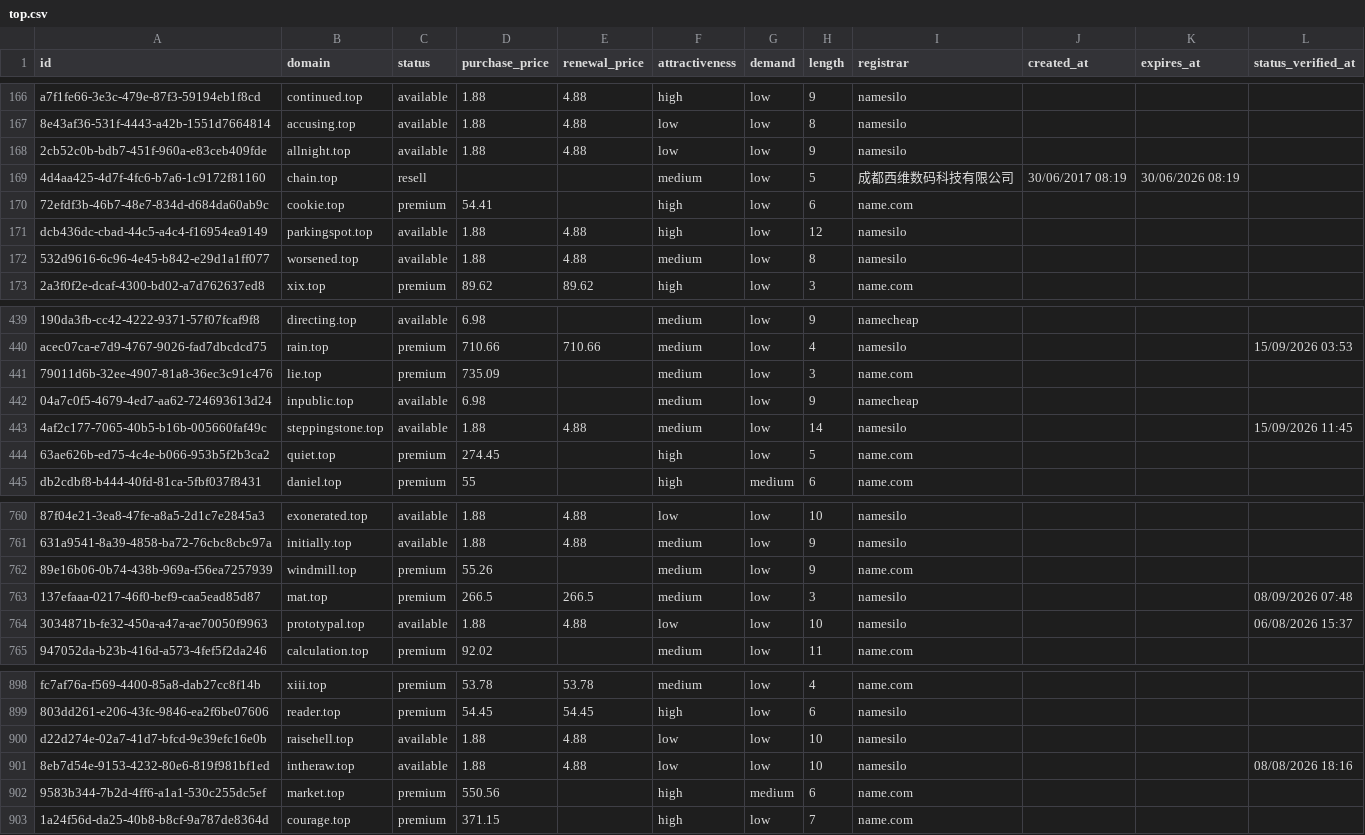
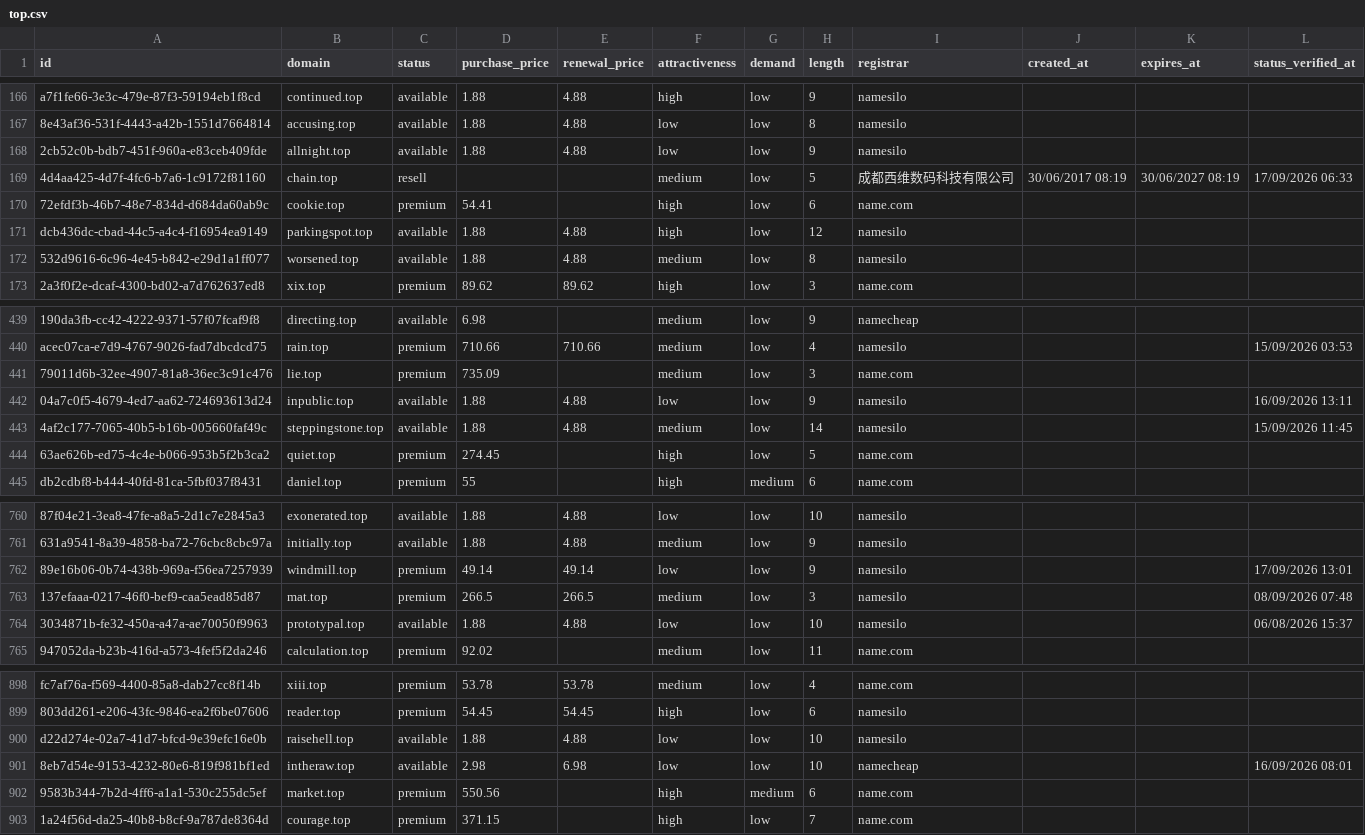
Before and after one commit to UniqueDomains/top-oneword-domains, a CSV file: top.csv, drawn as a sheet; only a part is shown, gaps mark what is left out; the diff names each change by its address in the sheet, - before the commit and + after, or states it on an @@ line.

Commit message:
Domains update

```diff
--- a/top.csv
+++ b/top.csv
-K169 (expires_at): 30/06/2026 08:19
+K169 (expires_at): 30/06/2027 08:19
-L169 (status_verified_at): (empty)
+L169 (status_verified_at): 17/09/2026 06:33
-D442 (purchase_price): 6.98
+D442 (purchase_price): 1.88
-E442 (renewal_price): (empty)
+E442 (renewal_price): 4.88
-F442 (attractiveness): medium
+F442 (attractiveness): low
-I442 (registrar): namecheap
+I442 (registrar): namesilo
-L442 (status_verified_at): (empty)
+L442 (status_verified_at): 16/09/2026 13:11
-D762 (purchase_price): 55.26
+D762 (purchase_price): 49.14
-E762 (renewal_price): (empty)
+E762 (renewal_price): 49.14
-F762 (attractiveness): medium
+F762 (attractiveness): low
-I762 (registrar): name.com
+I762 (registrar): namesilo
-L762 (status_verified_at): (empty)
+L762 (status_verified_at): 17/09/2026 13:01
-D901 (purchase_price): 1.88
+D901 (purchase_price): 2.98
-E901 (renewal_price): 4.88
+E901 (renewal_price): 6.98
-I901 (registrar): namesilo
+I901 (registrar): namecheap
-L901 (status_verified_at): 08/08/2026 18:16
+L901 (status_verified_at): 16/09/2026 08:01
```
Also changed, not shown: 4 other files.
